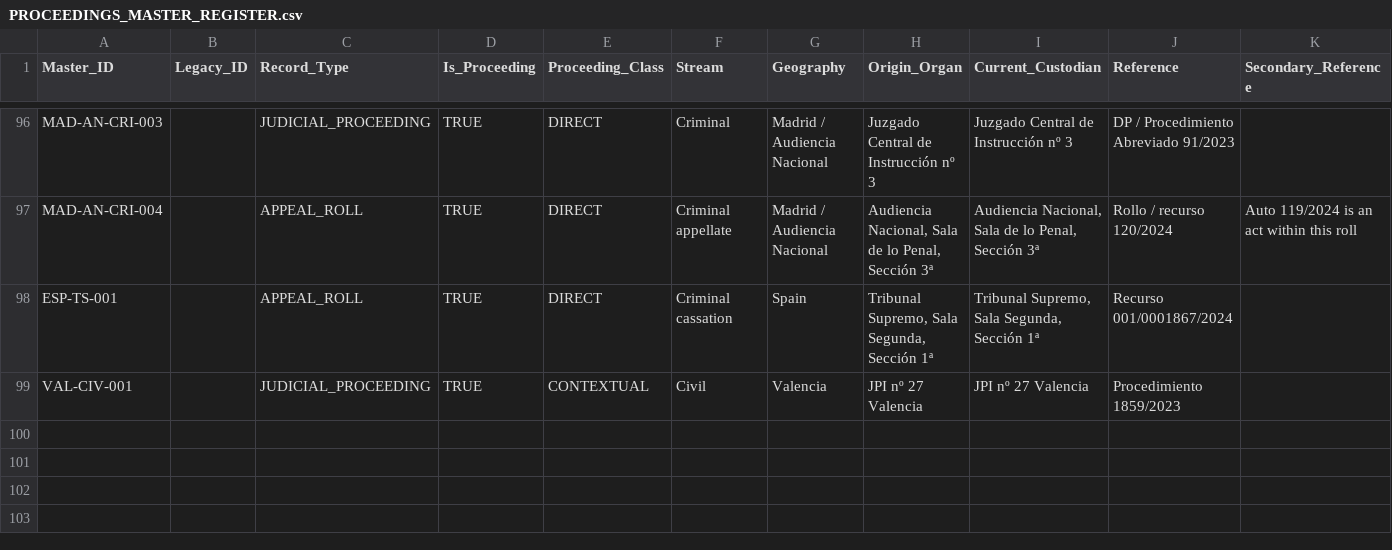
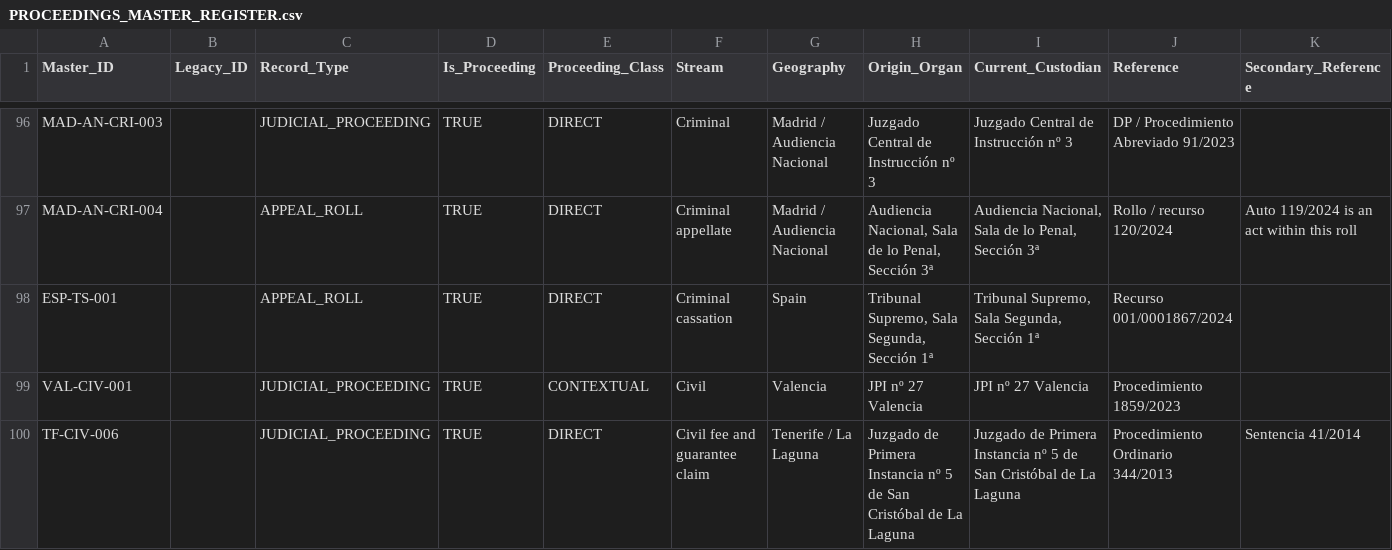
Before and after one commit to sbu001monterecco/por-derecho, a CSV file: archive/PROCEEDINGS_MASTER_REGISTER.csv, drawn as a sheet; only a part is shown, gaps mark what is left out; rows hold the shown columns only; the diff names each change by its address in the sheet, - before the commit and + after, or states it on an @@ line.

Commit message:
Add Garrigues La Laguna proceedings dossier

```diff
--- a/archive/PROCEEDINGS_MASTER_REGISTER.csv
+++ b/archive/PROCEEDINGS_MASTER_REGISTER.csv
+row 100: TF-CIV-006 |  | JUDICIAL_PROCEEDING | TRUE | DIRECT | Civil fee and guarantee claim | Tenerife / La Laguna | Juzgado de Primera Instancia nº 5 de San Cristóbal de La Laguna | Juzgado de Primera Instancia nº 5 de San Cristóbal de La Laguna | Procedimiento Ordinario 344/2013 | Sentencia 41/2014
```
Also changed, not shown: 15 other files.
